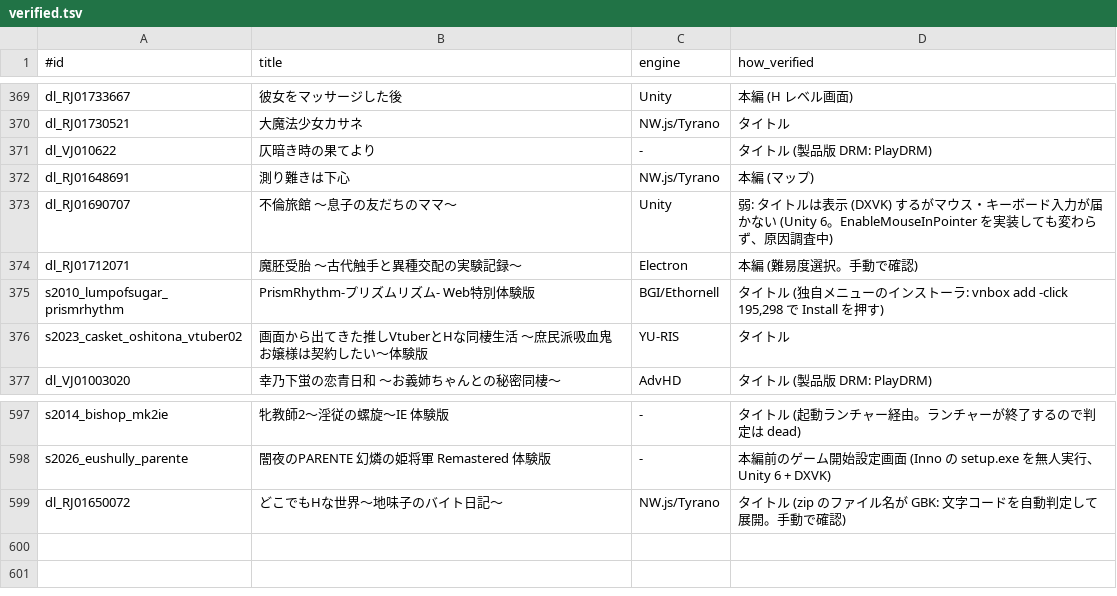
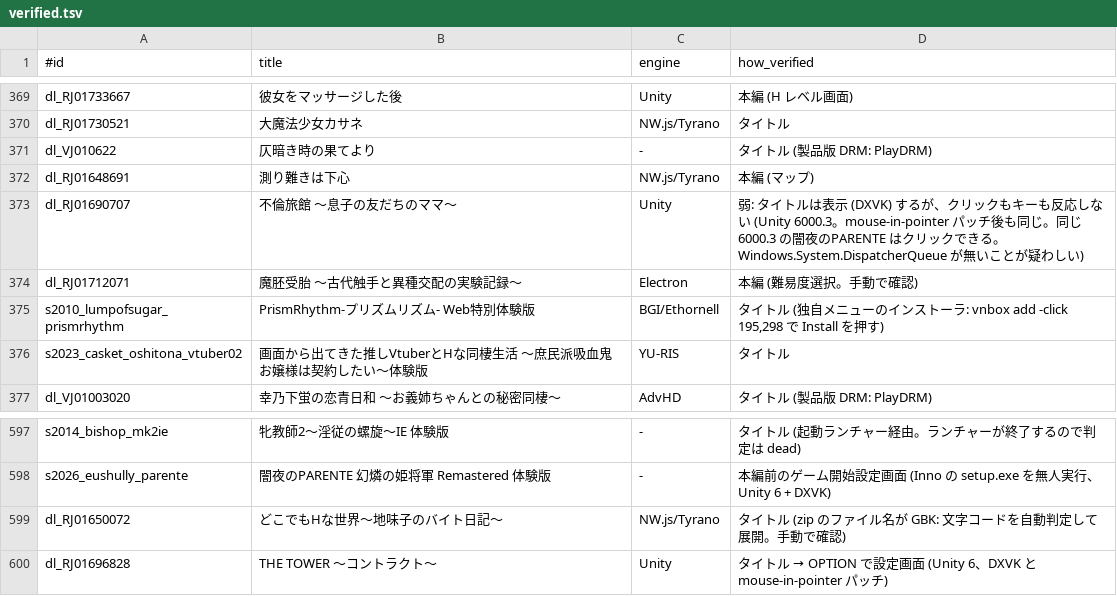
Before and after one commit to a-kaibu/vnbox, a TSV file: results/verified.tsv, drawn as a sheet; only a part is shown, gaps mark what is left out.

```diff
--- a/results/verified.tsv
+++ b/results/verified.tsv
@@ -372,3 +372,3 @@ dl_VJ010622	仄暗き時の果てより	-	タイトル (製品版 DRM: PlayDRM)
 dl_RJ01648691	測り難きは下心	NW.js/Tyrano	本編 (マップ)
-dl_RJ01690707	不倫旅館 ～息子の友だちのママ～	Unity	弱: タイトルは表示 (DXVK) するがマウス・キーボード入力が届かない (Unity 6。EnableMouseInPointer を実装しても変わらず、原因調査中)
+dl_RJ01690707	不倫旅館 ～息子の友だちのママ～	Unity	弱: タイトルは表示 (DXVK) するが、クリックもキーも反応しない (Unity 6000.3。mouse-in-pointer パッチ後も同じ。同じ 6000.3 の闇夜のPARENTE はクリックできる。Windows.System.DispatcherQueue が無いことが疑わしい)
 dl_RJ01712071	魔胚受胎 ～古代触手と異種交配の実験記録～	Electron	本編 (難易度選択。手動で確認)
@@ -599 +599,2 @@ s2026_eushully_parente	闇夜のPARENTE 幻燐の姫将軍 Remastered 体験版
 dl_RJ01650072	どこでもHな世界～地味子のバイト日記～	NW.js/Tyrano	タイトル (zip のファイル名が GBK: 文字コードを自動判定して展開。手動で確認)
+dl_RJ01696828	THE TOWER ～コントラクト～	Unity	タイトル → OPTION で設定画面 (Unity 6、DXVK と mouse-in-pointer パッチ)
```
